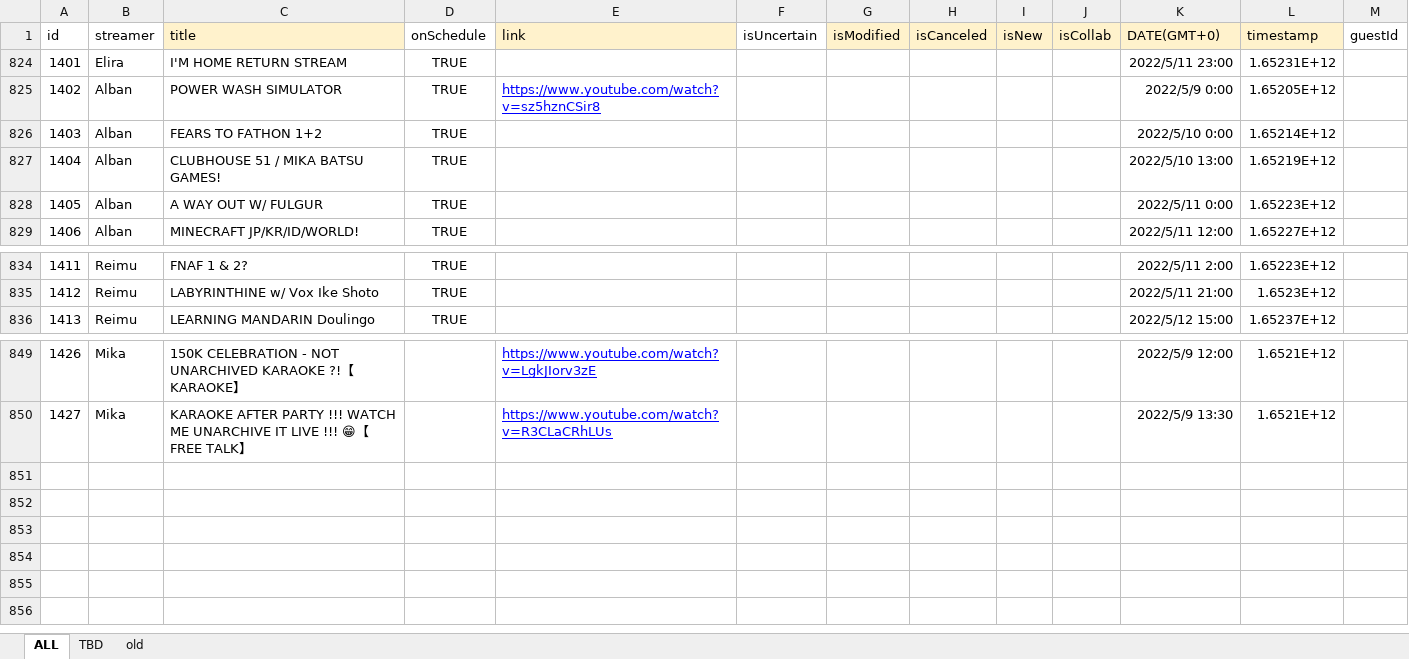
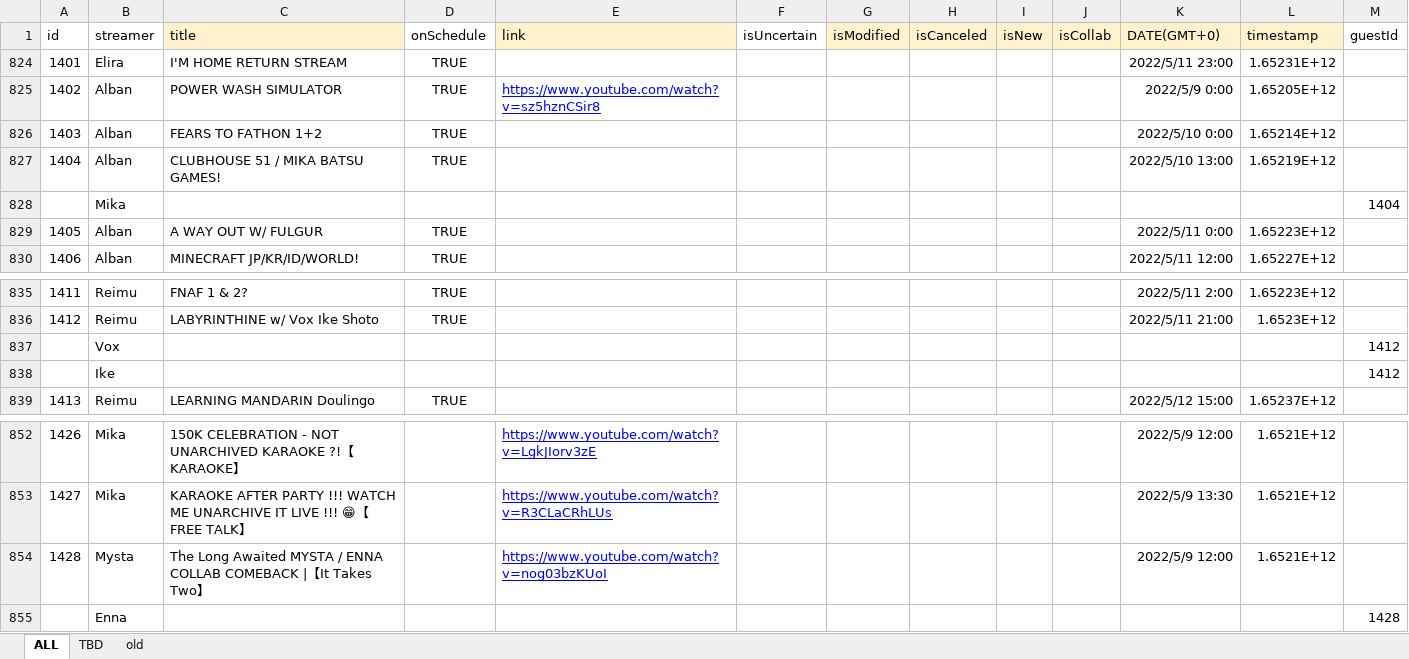
Before and after one commit to v4724/nijisanji-schedule, an Excel workbook: docs/assets/docs/Schedule.xlsx, sheet ALL, drawn as a sheet; only a part is shown, gaps mark what is left out; values as stored, in another font and other column widths than the file's, no borders; charts and pictures not drawn; the diff names each change by its address in the sheet, - before the commit and + after, or states it on an @@ line.

Commit message:
update schedule

```diff
--- a/docs/assets/docs/Schedule.xlsx (sheet ALL)
+++ b/docs/assets/docs/Schedule.xlsx (sheet ALL)
+row 828:  | Mika |  |  |  |  |  |  |  |  |  |  | 1404
+row 837:  | Vox |  |  |  |  |  |  |  |  |  |  | 1412
+row 838:  | Ike |  |  |  |  |  |  |  |  |  |  | 1412
+row 854: 1428 | Mysta | The Long Awaited MYSTA / ENNA COLLAB COMEBACK |【It Takes Two】 |  | https://www.youtube.com/watch?v=nog03bzKUoI |  |  |  |  |  | 2022/5/9 12:00 | 1.6521E+12
+row 855:  | Enna |  |  |  |  |  |  |  |  |  |  | 1428
```
Also changed, not shown: formulas that keep their value, src/assets/docs/Schedule.xlsx, 6 other files.
